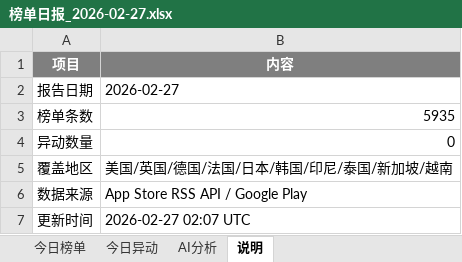
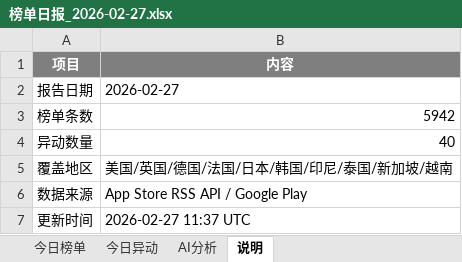
Before and after one commit to alexisyang718-beep/game-info-pool, an Excel workbook: data/榜单日报_2026-02-27.xlsx, sheet 说明, drawn as a sheet; values as stored, in another font and other column widths than the file's, no borders; the diff names each change by its address in the sheet, - before the commit and + after, or states it on an @@ line.

```diff
--- a/data/榜单日报_2026-02-27.xlsx (sheet 说明)
+++ b/data/榜单日报_2026-02-27.xlsx (sheet 说明)
-B3 (内容): 5935
+B3 (内容): 5942
-B4 (内容): 0
+B4 (内容): 40
-B7 (内容): 2026-02-27 02:07 UTC
+B7 (内容): 2026-02-27 11:37 UTC
```
Also changed, not shown: sheet 今日榜单, sheet 今日异动, sheet AI分析, 7 other files.
